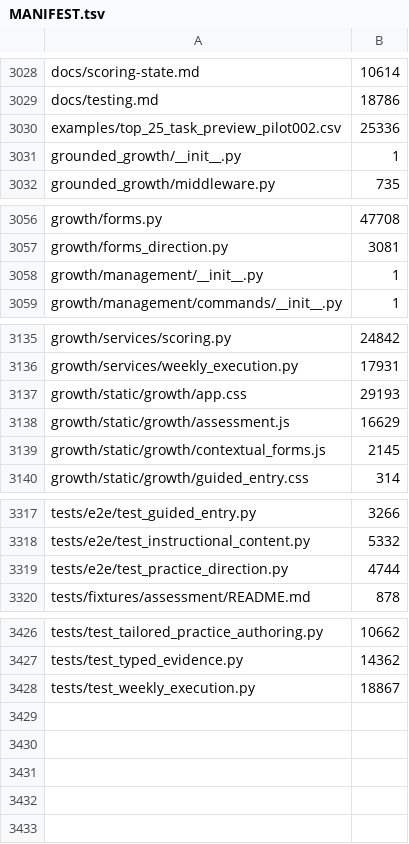
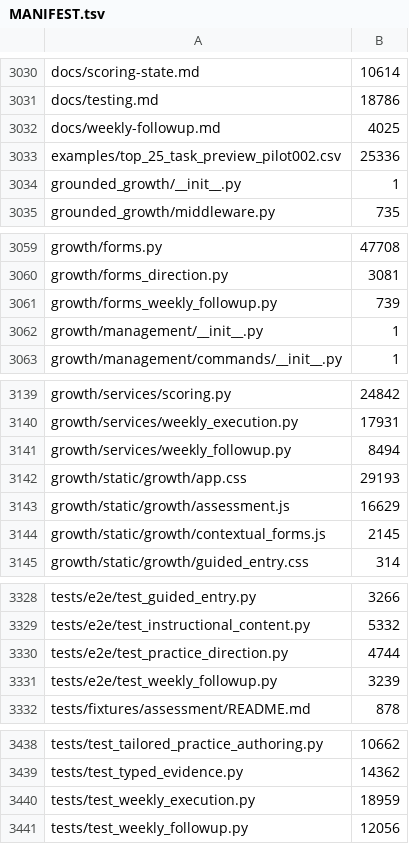
Before and after one commit to tranquilWorks/gitg-self-host, a TSV file: MANIFEST.tsv, drawn as a sheet; only a part is shown, gaps mark what is left out; the diff covers the shown part only.

Commit message:
Connect weekly reviews to explicit recurring action and recovery

```diff
--- a/MANIFEST.tsv
+++ b/MANIFEST.tsv
@@ -3029,2 +3031,3 @@ docs/scoring-state.md	10614
 docs/testing.md	18786
+docs/weekly-followup.md	4025
 examples/top_25_task_preview_pilot002.csv	25336
@@ -3057,2 +3060,3 @@ growth/forms.py	47708
 growth/forms_direction.py	3081
+growth/forms_weekly_followup.py	739
 growth/management/__init__.py	1
@@ -3136,2 +3140,3 @@ growth/services/scoring.py	24842
 growth/services/weekly_execution.py	17931
+growth/services/weekly_followup.py	8494
 growth/static/growth/app.css	29193
@@ -3319,2 +3330,3 @@ tests/e2e/test_instructional_content.py	5332
 tests/e2e/test_practice_direction.py	4744
+tests/e2e/test_weekly_followup.py	3239
 tests/fixtures/assessment/README.md	878
@@ -3427,2 +3439,3 @@ tests/test_tailored_practice_authoring.py	10662
 tests/test_typed_evidence.py	14362
-tests/test_weekly_execution.py	18867
+tests/test_weekly_execution.py	18959
+tests/test_weekly_followup.py	12056
```
Also changed, not shown: 8 added rows and 7 edited cells elsewhere in this file, 22 other files.
